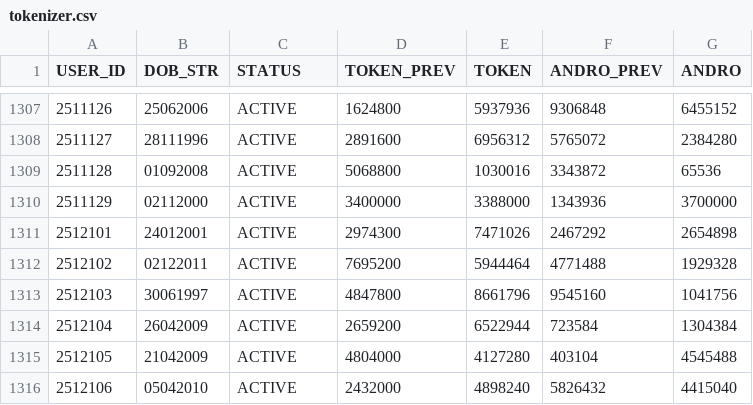
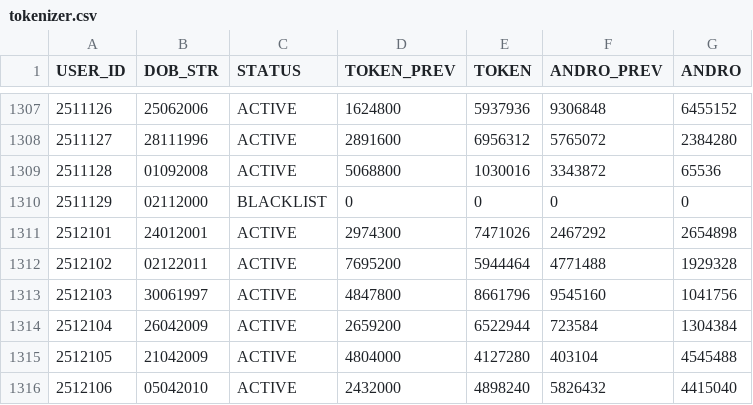
Before and after one commit to prtmaars/DCP-Addons-Tokenizer, a CSV file: tokenizer.csv, drawn as a sheet; only a part is shown, gaps mark what is left out.

Commit message:
Update tokenizer.csv

```diff
--- a/tokenizer.csv
+++ b/tokenizer.csv
@@ -1309,3 +1309,3 @@ USER_ID,DOB_STR,STATUS,TOKEN_PREV,TOKEN,ANDRO_PREV,ANDRO
 2511128,01092008,ACTIVE,5068800,1030016,3343872,65536
-2511129,02112000,ACTIVE,3400000,3388000,1343936,3700000
+2511129,02112000,BLACKLIST,0,0,0,0
 2512101,24012001,ACTIVE,2974300,7471026,2467292,2654898
```
